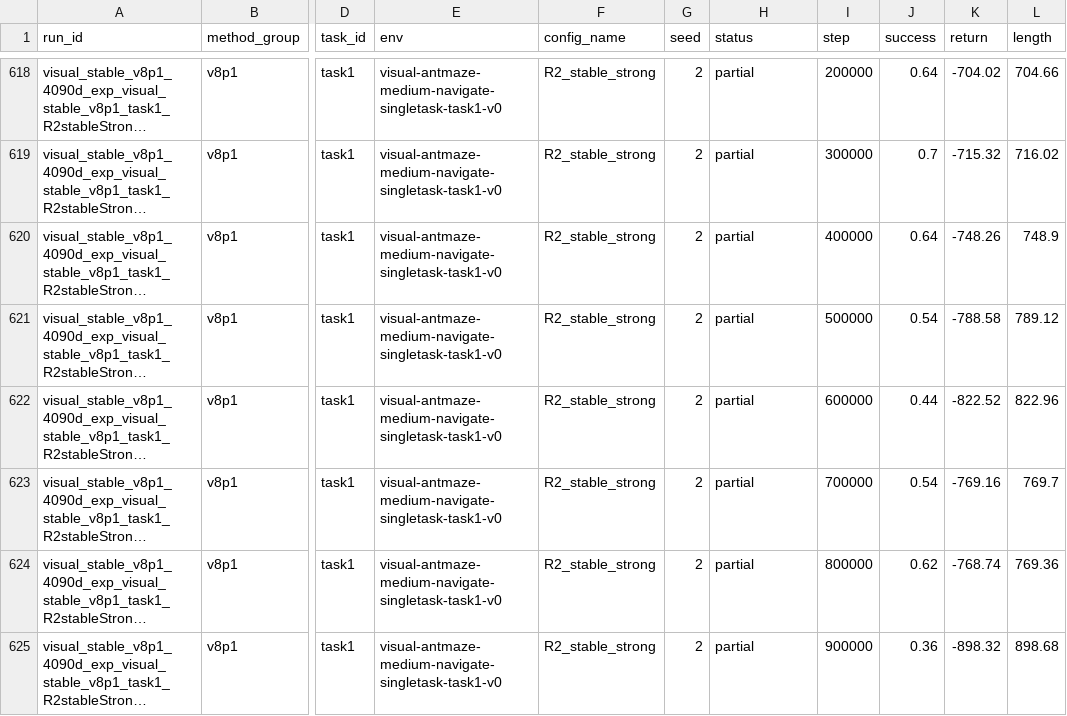
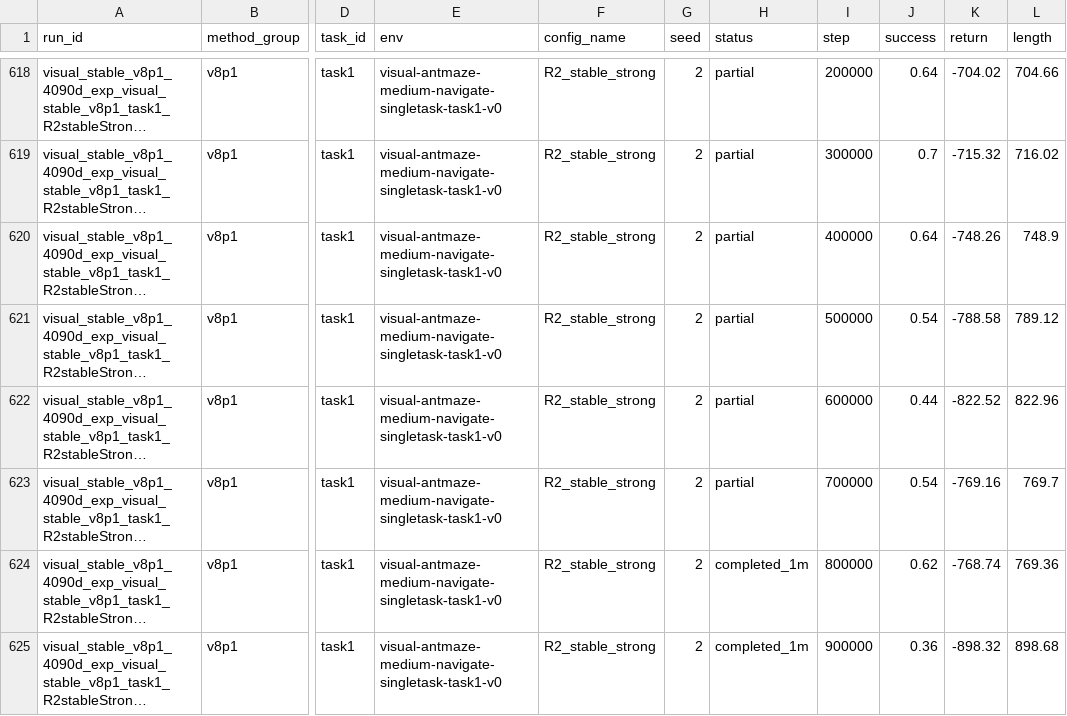
Before and after one commit to lzqw/sb-value-flows, a CSV file: results/plot_data_visual_curves.csv, drawn as a sheet; only a part is shown, gaps mark what is left out; long unchanged cells end in …; the diff covers the shown part only; the diff names each change by its address in the sheet, - before the commit and + after, or states it on an @@ line.

```diff
--- a/results/plot_data_visual_curves.csv
+++ b/results/plot_data_visual_curves.csv
-H624:H625 (status): partial
+H624:H625 (status): completed_1m
```
Also changed, not shown: 2 added rows and 2 edited cells elsewhere in this file, results/audit_all_visual_runs_4090d.csv, results/audit_visual_best_peak_table.csv, 7 other files.
